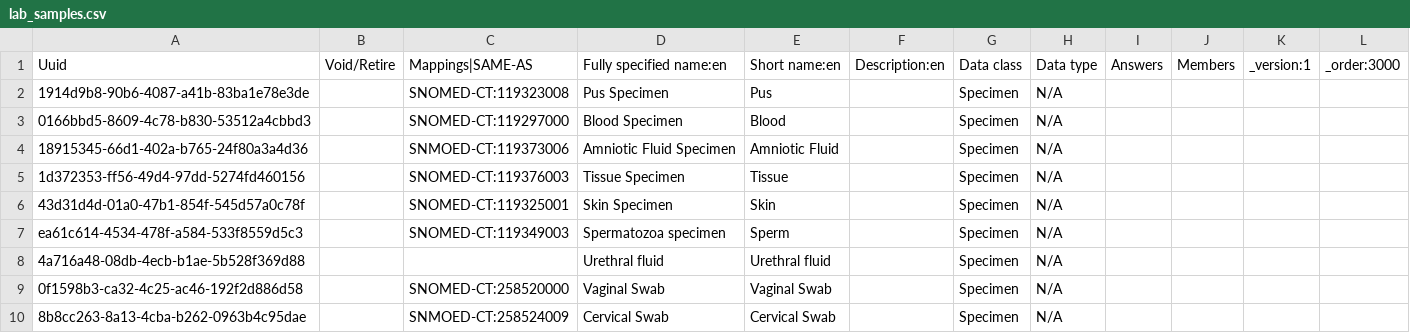
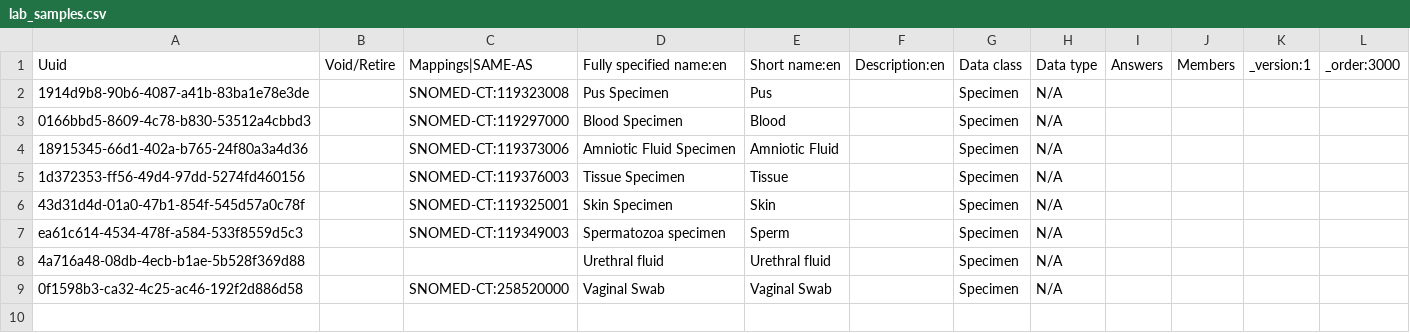
Before and after one commit to mohan-13/nabh-bahmni-config, a CSV file: masterdata/configuration/concepts/lab_samples.csv, drawn as a sheet.

Commit message:
BAH-3918 | Fix. Remove duplicates sample type concepts

```diff
--- a/masterdata/configuration/concepts/lab_samples.csv
+++ b/masterdata/configuration/concepts/lab_samples.csv
@@ -3,3 +3,3 @@ Uuid,Void/Retire,Mappings|SAME-AS,Fully specified name:en,Short name:en,Descript
 0166bbd5-8609-4c78-b830-53512a4cbbd3,,SNOMED-CT:119297000,Blood Specimen,Blood,,Specimen,N/A,,,,
-18915345-66d1-402a-b765-24f80a3a4d36,,SNMOED-CT:119373006,Amniotic Fluid Specimen,Amniotic Fluid,,Specimen,N/A,,,,
+18915345-66d1-402a-b765-24f80a3a4d36,,SNOMED-CT:119373006,Amniotic Fluid Specimen,Amniotic Fluid,,Specimen,N/A,,,,
 1d372353-ff56-49d4-97dd-5274fd460156,,SNOMED-CT:119376003,Tissue Specimen,Tissue,,Specimen,N/A,,,,
@@ -9,2 +9 @@ ea61c614-4534-478f-a584-533f8559d5c3,,SNOMED-CT:119349003,Spermatozoa specimen,S
 0f1598b3-ca32-4c25-ac46-192f2d886d58,,SNOMED-CT:258520000,Vaginal Swab,Vaginal Swab,,Specimen,N/A,,,,
-8b8cc263-8a13-4cba-b262-0963b4c95dae,,SNMOED-CT:258524009,Cervical Swab,Cervical Swab,,Specimen,N/A,,,,
```
Also changed, not shown: masterdata/configuration/conceptsets/lab_samples_set.csv.
